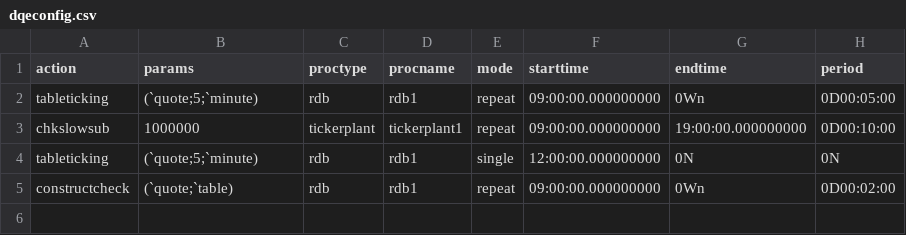
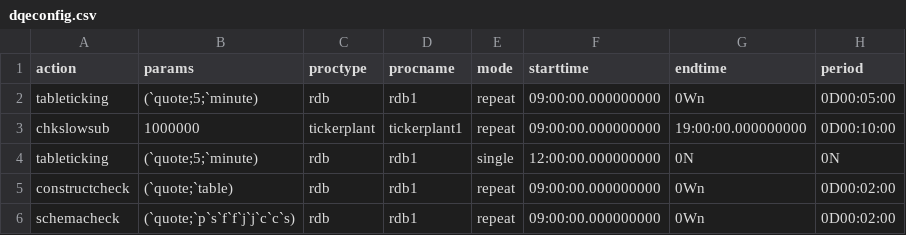
Before and after one commit to DataIntellectTech/TorQ, a CSV file: config/dqeconfig.csv, drawn as a sheet.

Commit message:
csv for test

```diff
--- a/config/dqeconfig.csv
+++ b/config/dqeconfig.csv
@@ -5 +5,2 @@ tableticking,(`quote;5;`minute),rdb,rdb1,single,12:00:00.000000000,0N,0N
 constructcheck,(`quote;`table),rdb,rdb1,repeat,09:00:00.000000000,0Wn,0D00:02:00
+schemacheck,(`quote;`p`s`f`f`j`j`c`c`s),rdb,rdb1,repeat,09:00:00.000000000,0Wn,0D00:02:00
```
